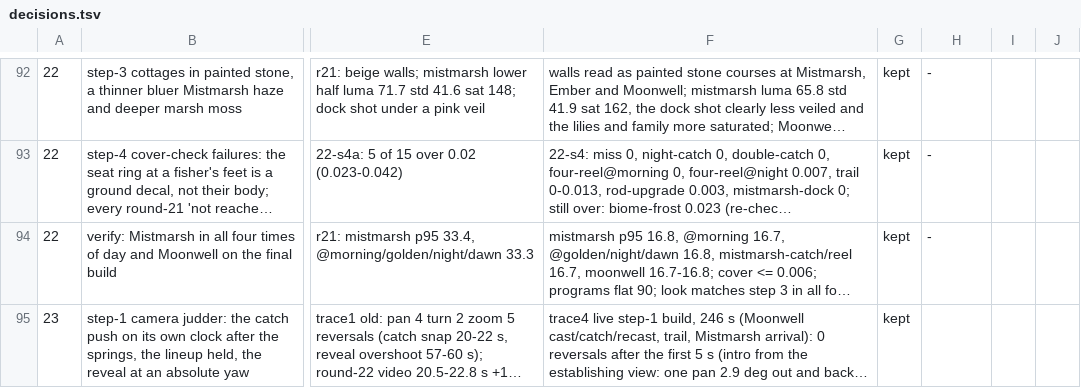
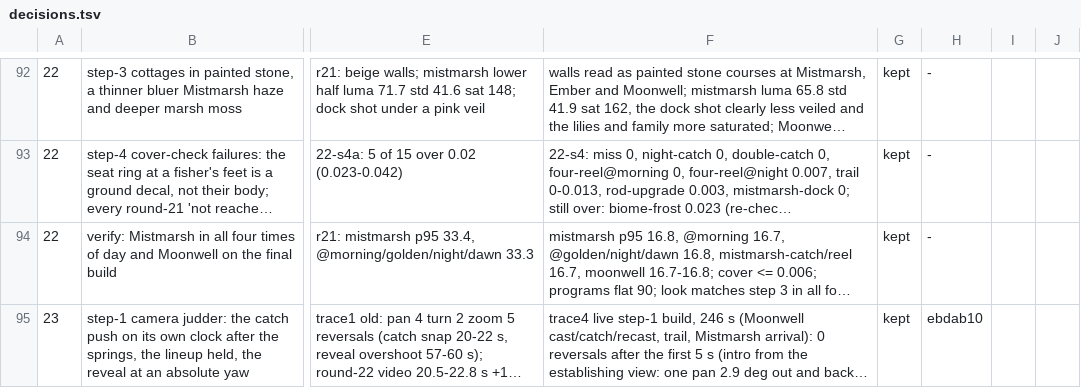
Before and after one commit to open-game-system/bobberbrook, a TSV file: critic/decisions.tsv, drawn as a sheet; only a part is shown, gaps mark what is left out; long unchanged cells end in …; the diff covers the shown part only; the diff names each change by its address in the sheet, - before the commit and + after, or states it on an @@ line.

```diff
--- a/critic/decisions.tsv
+++ b/critic/decisions.tsv
-H95: (empty)
+H95: ebdab10
```
Also changed, not shown: 1 added row elsewhere in this file, 11 other files.
